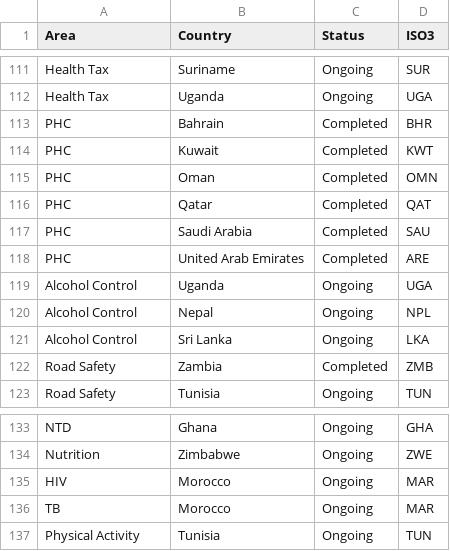
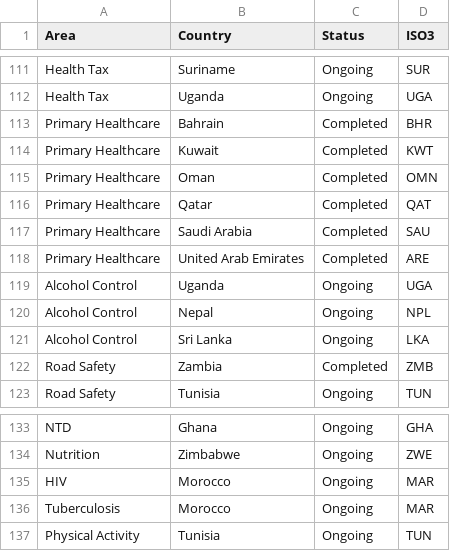
Before and after one commit to UNDP-Data/dv-health-investment-case-data-repo, a CSV file: viz-tool/data/map-main.csv (was viz-tool/data/map-upd.csv), drawn as a sheet; only a part is shown, gaps mark what is left out.

Commit message:
Add new data for the map

```diff
--- a/viz-tool/data/map-upd.csv
+++ b/viz-tool/data/map-main.csv
@@ -112,8 +112,8 @@ Health Tax,Suriname,Ongoing,SUR
 Health Tax,Uganda,Ongoing,UGA
-PHC,Bahrain,Completed,BHR
-PHC,Kuwait,Completed,KWT
-PHC,Oman,Completed,OMN
-PHC,Qatar,Completed,QAT
-PHC,Saudi Arabia,Completed,SAU
-PHC,United Arab Emirates,Completed,ARE
+Primary Healthcare,Bahrain,Completed,BHR
+Primary Healthcare,Kuwait,Completed,KWT
+Primary Healthcare,Oman,Completed,OMN
+Primary Healthcare,Qatar,Completed,QAT
+Primary Healthcare,Saudi Arabia,Completed,SAU
+Primary Healthcare,United Arab Emirates,Completed,ARE
 Alcohol Control,Uganda,Ongoing,UGA
@@ -135,3 +135,3 @@ Nutrition,Zimbabwe,Ongoing,ZWE
 HIV,Morocco,Ongoing,MAR
-TB,Morocco,Ongoing,MAR
+Tuberculosis,Morocco,Ongoing,MAR
 Physical Activity,Tunisia,Ongoing,TUN
```
Also changed, not shown: 1 other file.
